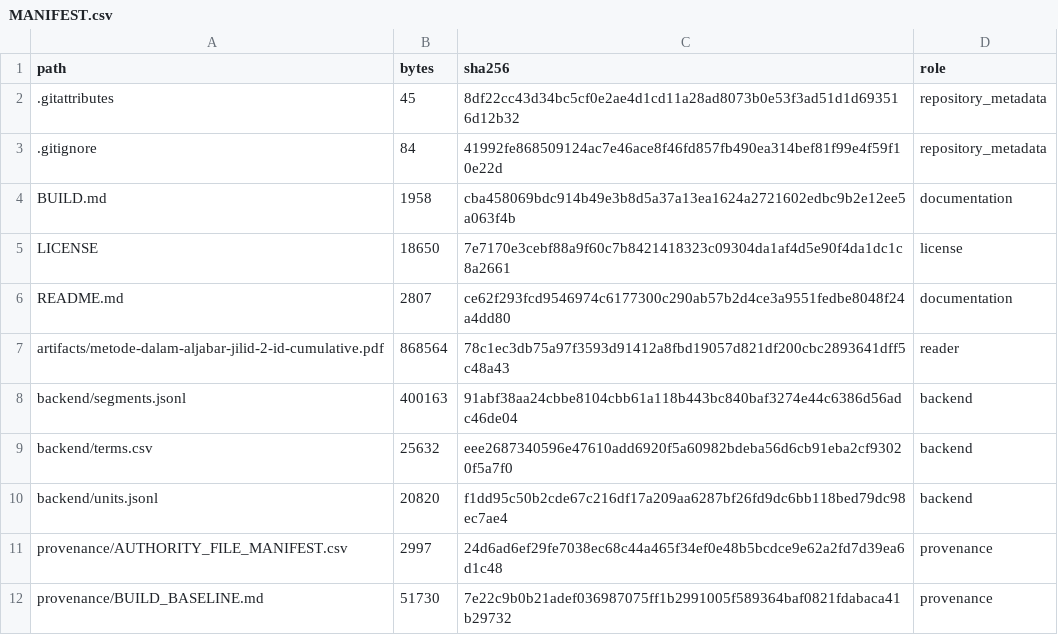
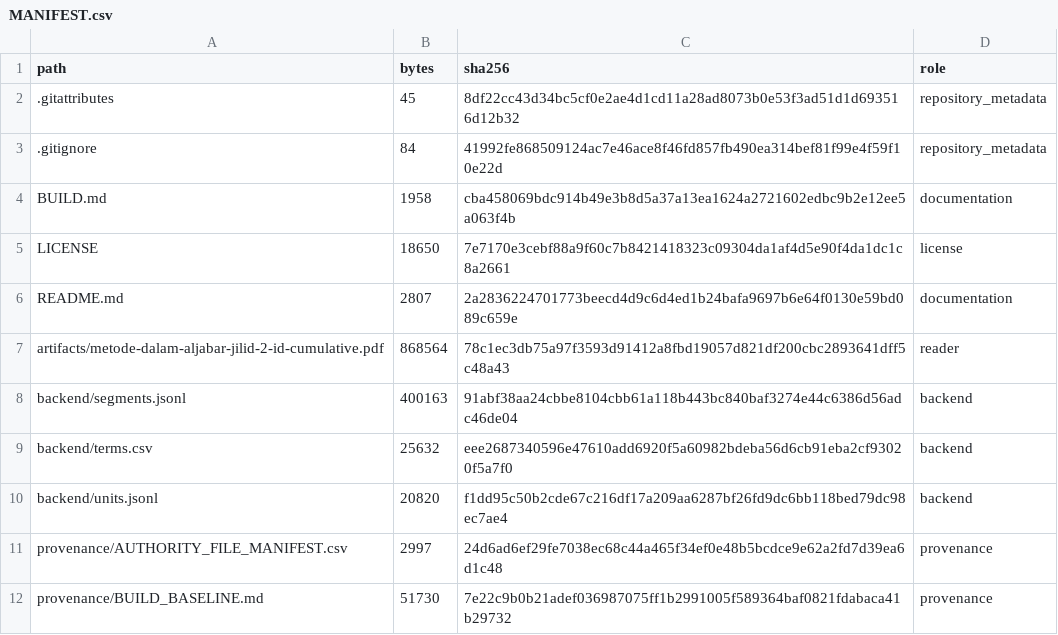
Before and after one commit to KokunoYumeto/metode-aljabar-jilid-2-id, a CSV file: MANIFEST.csv, drawn as a sheet; only a part is shown.

```diff
--- a/MANIFEST.csv
+++ b/MANIFEST.csv
@@ -5,3 +5,3 @@ path,bytes,sha256,role
 "LICENSE",18650,7e7170e3cebf88a9f60c7b8421418323c09304da1af4d5e90f4da1dc1c8a2661,license
-"README.md",2807,ce62f293fcd9546974c6177300c290ab57b2d4ce3a9551fedbe8048f24a4dd80,documentation
+"README.md",2807,2a2836224701773beecd4d9c6d4ed1b24bafa9697b6e64f0130e59bd089c659e,documentation
 "artifacts/metode-dalam-aljabar-jilid-2-id-cumulative.pdf",868564,78c1ec3db75a97f3593d91412a8fbd19057d821df200cbc2893641dff5c48a43,reader
```
Also changed, not shown: 2 other files.
